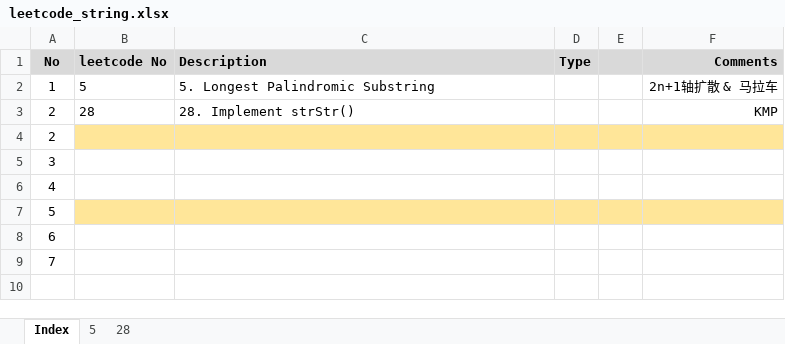
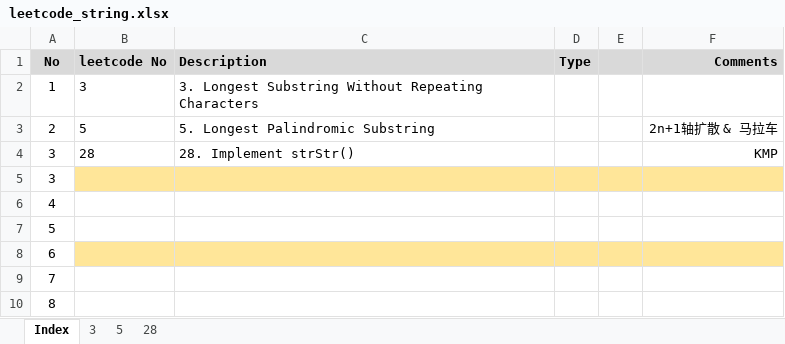
Before and after one commit to tianxia1221/Algorithm, an Excel workbook: leetcode/leetcode_string.xlsx, sheet Index, drawn as a sheet; values as stored, in another font and other column widths than the file's, no borders; removed rows and columns are numbered as before the commit, all else as after; the diff names each change by its address in the sheet, - before the commit and + after, or states it on an @@ line.

```diff
--- a/leetcode/leetcode_string.xlsx (sheet Index)
+++ b/leetcode/leetcode_string.xlsx (sheet Index)
+sheet tab: 3
+row 2: 1 | 3 | 3. Longest Substring Without Repeating Characters
-A3 (No): 1
+A3 (No): 2
-A4 (No): 2
+A4 (No): 3
-row 4: 2
-B5:F5 fill: none
+B5:F5 fill: #FFE699
-B7:F7 fill: #FFE699
+B7:F7 fill: none
-B8:F8 fill: none
+B8:F8 fill: #FFE699
+row 10: 8
```
Also changed, not shown: formulas that keep their value, leetcode/leetcode_divide_conquer.xlsx, leetcode/leetcode_dp.xlsx, 8 other files.
